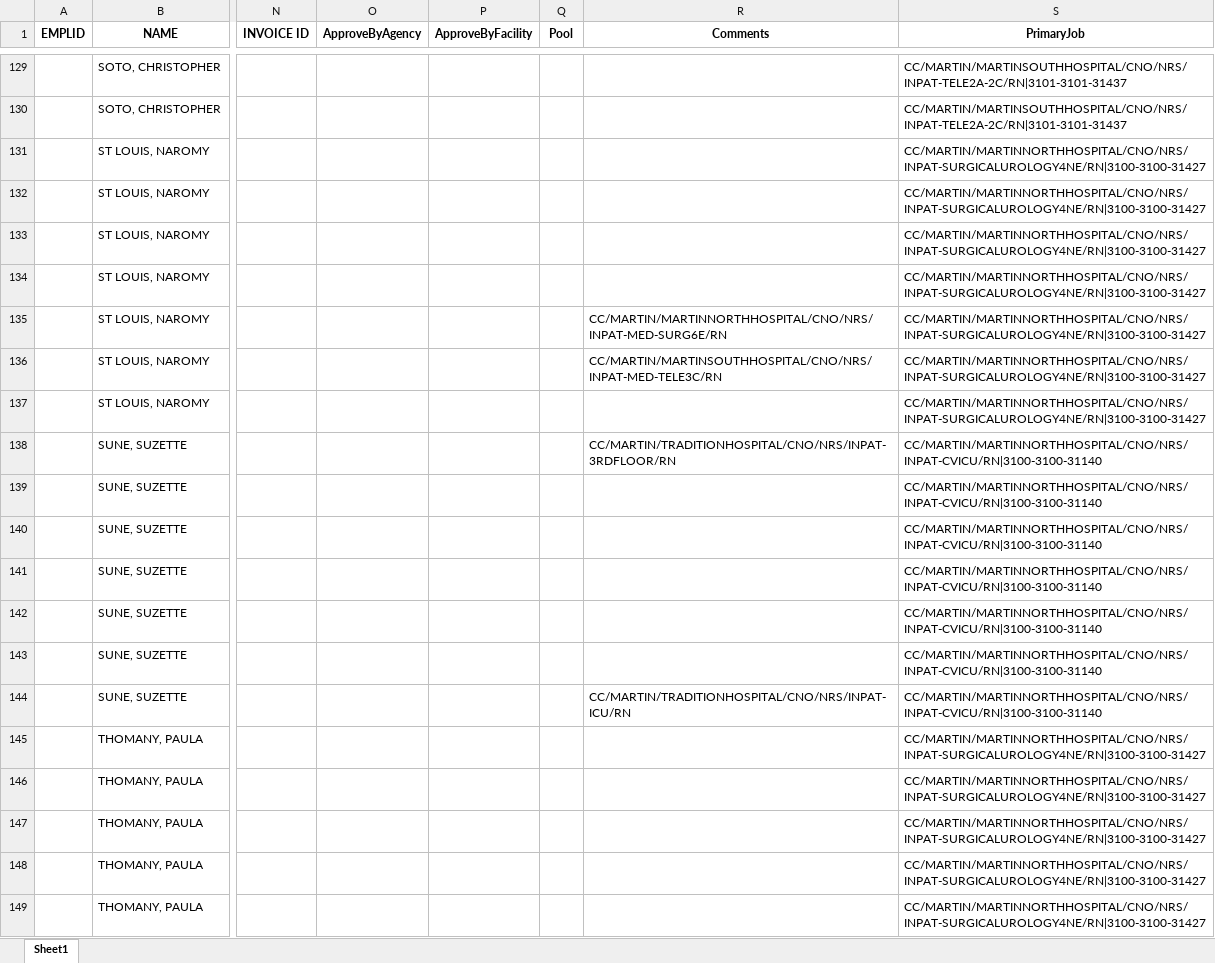
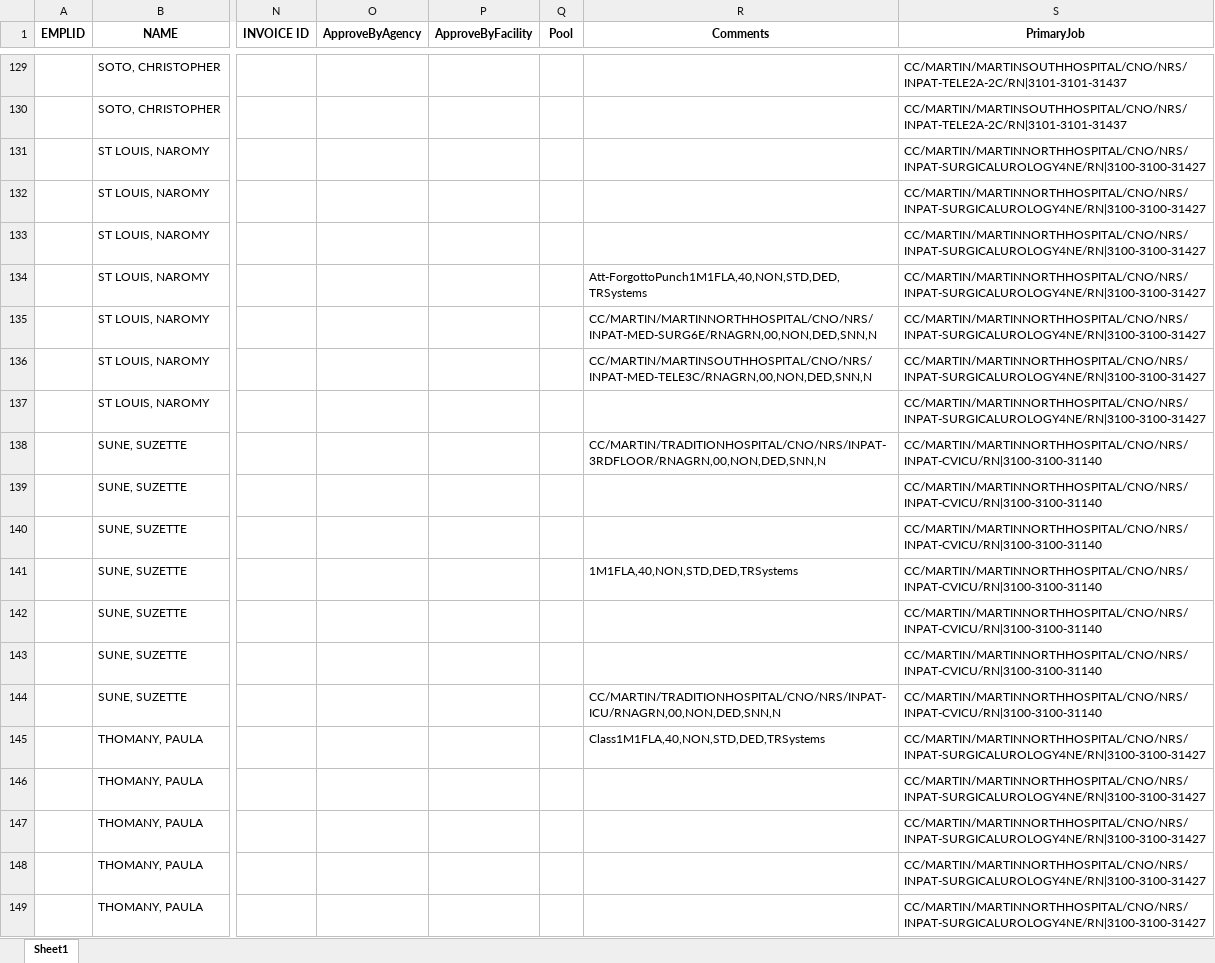
Before and after one commit to Valeriamejia1/PDF-Reader-unittest, an Excel workbook: TestCasesUKGCommon/martin b ORIG.xlsx, sheet Sheet1, drawn as a sheet; only a part is shown, gaps mark what is left out; values as stored, in another font and other column widths than the file's, no borders; the diff covers the shown part only; the diff names each change by its address in the sheet, - before the commit and + after, or states it on an @@ line.

```diff
--- a/TestCasesUKGCommon/martin b ORIG.xlsx (sheet Sheet1)
+++ b/TestCasesUKGCommon/martin b ORIG.xlsx (sheet Sheet1)
-R134 (Comments): (empty)
+R134 (Comments): Att-ForgottoPunch1M1FLA,40,NON,STD,DED,TRSystems
-R135 (Comments): CC/MARTIN/MARTINNORTHHOSPITAL/CNO/NRS/INPAT-MED-SURG6E/RN
+R135 (Comments): CC/MARTIN/MARTINNORTHHOSPITAL/CNO/NRS/INPAT-MED-SURG6E/RNAGRN,00,NON,DED,SNN,N
-R136 (Comments): CC/MARTIN/MARTINSOUTHHOSPITAL/CNO/NRS/INPAT-MED-TELE3C/RN
+R136 (Comments): CC/MARTIN/MARTINSOUTHHOSPITAL/CNO/NRS/INPAT-MED-TELE3C/RNAGRN,00,NON,DED,SNN,N
-R138 (Comments): CC/MARTIN/TRADITIONHOSPITAL/CNO/NRS/INPAT-3RDFLOOR/RN
+R138 (Comments): CC/MARTIN/TRADITIONHOSPITAL/CNO/NRS/INPAT-3RDFLOOR/RNAGRN,00,NON,DED,SNN,N
-R141 (Comments): (empty)
+R141 (Comments): 1M1FLA,40,NON,STD,DED,TRSystems
-R144 (Comments): CC/MARTIN/TRADITIONHOSPITAL/CNO/NRS/INPAT-ICU/RN
+R144 (Comments): CC/MARTIN/TRADITIONHOSPITAL/CNO/NRS/INPAT-ICU/RNAGRN,00,NON,DED,SNN,N
-R145 (Comments): (empty)
+R145 (Comments): Class1M1FLA,40,NON,STD,DED,TRSystems
```
Also changed, not shown: 35 edited cells elsewhere in this sheet, 3 other files.
